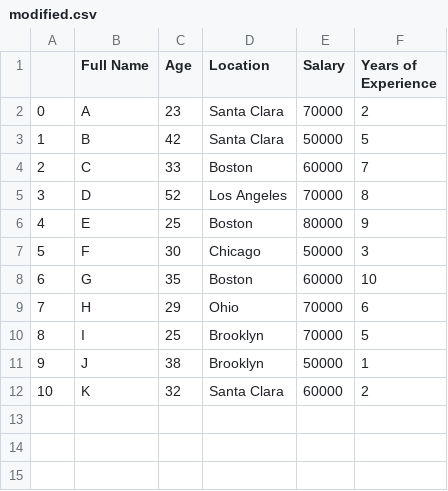
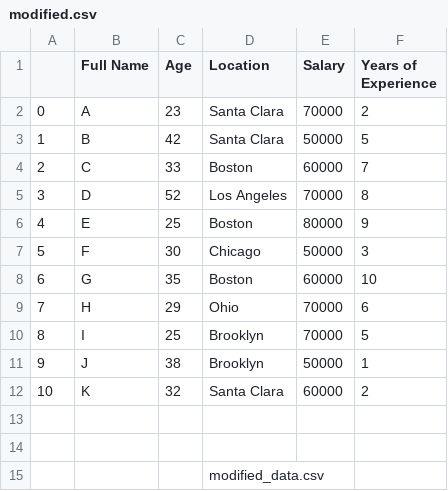
Before and after one commit to dheephiga/python-wgs, a CSV file: tasks/assessment-4/modified.csv, drawn as a sheet; the diff names each change by its address in the sheet, - before the commit and + after, or states it on an @@ line.

Commit message:
renamed:    tasks/assessment-4/wdget2024067.ipynb -> tasks/assessment-4/.ipynb_checkpoints/wdget2024067_assessment4-checkpoint.ipynb 	modified:   tasks/assessment-4/data.csv 	new file:   tasks/assessment-4/data.pdf 	modified:   tasks/assessment-4/modified.csv 	new file:   tasks/assessment-4/modified_data.pdf 	new file:   tasks/assessment-4/wdget2024067_assessment4-1.pdf 	new file:   tasks/assessment-4/wdget2024067_assessment4.ipynb 	new file:   tasks/assessment-4/wdget2024067_assessment4.pdf

```diff
--- a/tasks/assessment-4/modified.csv
+++ b/tasks/assessment-4/modified.csv
+row 13: (empty)
+row 14: (empty)
+row 15:  |  |  | modified_data.csv
```
Also changed, not shown: 6 other files.
